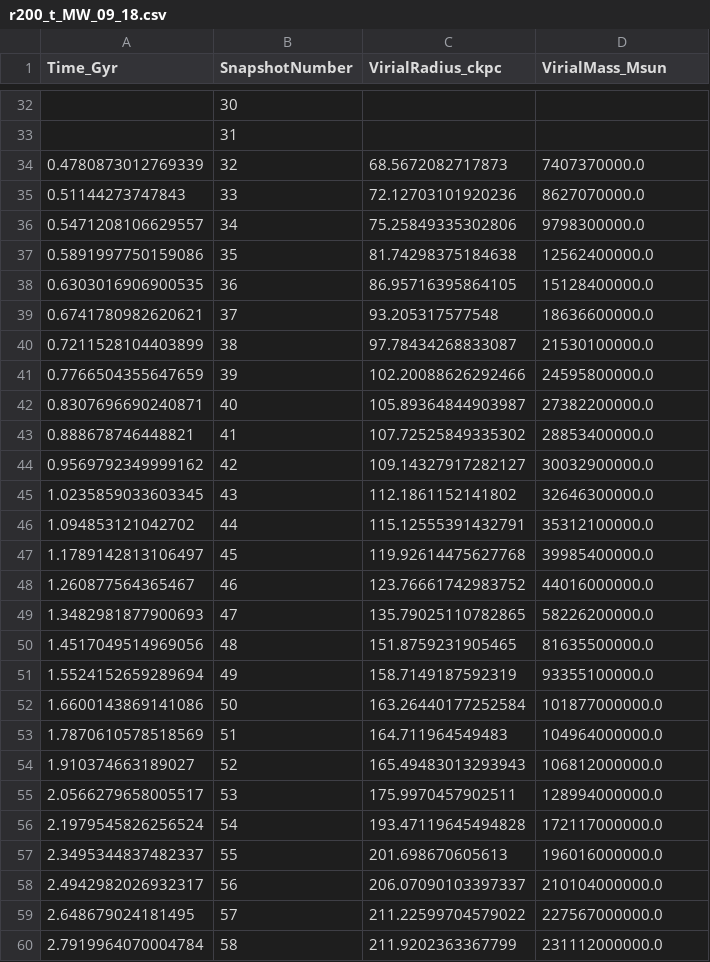
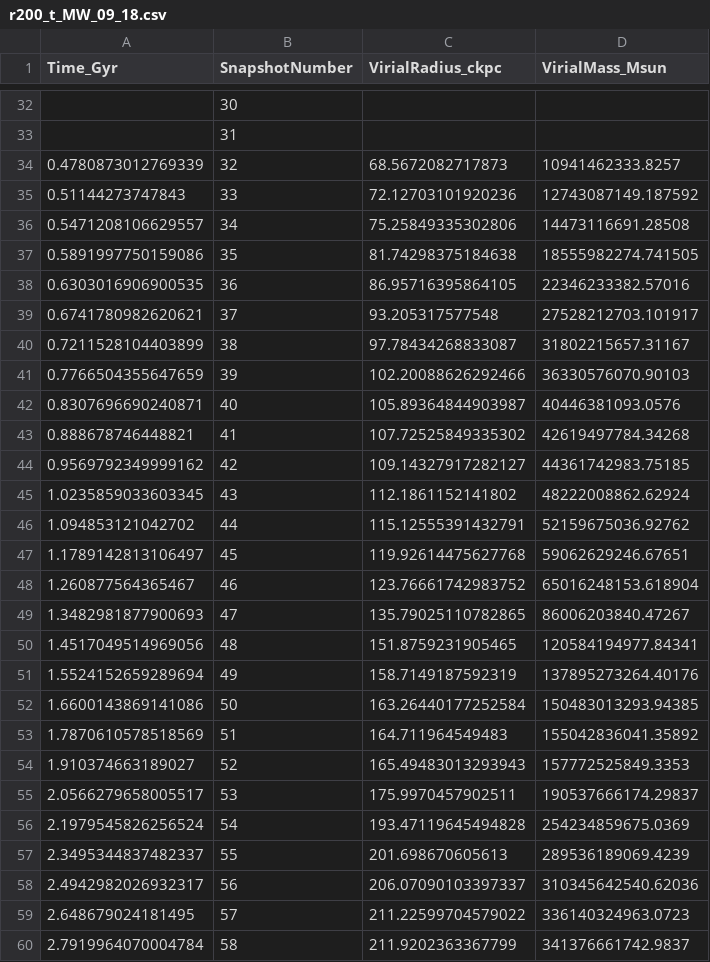
Before and after one commit to ffiza/hestia-accretion, a CSV file: data/hestia/r200_t/r200_t_MW_09_18.csv, drawn as a sheet; only a part is shown, gaps mark what is left out; the diff covers the shown part only.

Commit message:
Fix: Virial masses in Msun instead of Msun/h.

```diff
--- a/data/hestia/r200_t/r200_t_MW_09_18.csv
+++ b/data/hestia/r200_t/r200_t_MW_09_18.csv
@@ -33,28 +33,28 @@ Time_Gyr,SnapshotNumber,VirialRadius_ckpc,VirialMass_Msun
 ,31,,
-0.4780873012769339,32,68.5672082717873,7407370000.0
-0.51144273747843,33,72.12703101920236,8627070000.0
-0.5471208106629557,34,75.25849335302806,9798300000.0
-0.5891997750159086,35,81.74298375184638,12562400000.0
-0.6303016906900535,36,86.95716395864105,15128400000.0
-0.6741780982620621,37,93.205317577548,18636600000.0
-0.7211528104403899,38,97.78434268833087,21530100000.0
-0.7766504355647659,39,102.20088626292466,24595800000.0
-0.8307696690240871,40,105.89364844903987,27382200000.0
-0.888678746448821,41,107.72525849335302,28853400000.0
-0.9569792349999162,42,109.14327917282127,30032900000.0
-1.0235859033603345,43,112.1861152141802,32646300000.0
-1.094853121042702,44,115.12555391432791,35312100000.0
-1.1789142813106497,45,119.92614475627768,39985400000.0
-1.260877564365467,46,123.76661742983752,44016000000.0
-1.3482981877900693,47,135.79025110782865,58226200000.0
-1.4517049514969056,48,151.8759231905465,81635500000.0
-1.5524152659289694,49,158.7149187592319,93355100000.0
-1.6600143869141086,50,163.26440177252584,101877000000.0
-1.7870610578518569,51,164.711964549483,104964000000.0
-1.910374663189027,52,165.49483013293943,106812000000.0
-2.0566279658005517,53,175.9970457902511,128994000000.0
-2.1979545826256524,54,193.47119645494828,172117000000.0
-2.3495344837482337,55,201.698670605613,196016000000.0
-2.4942982026932317,56,206.07090103397337,210104000000.0
-2.648679024181495,57,211.22599704579022,227567000000.0
-2.7919964070004784,58,211.9202363367799,231112000000.0
+0.4780873012769339,32,68.5672082717873,10941462333.8257
+0.51144273747843,33,72.12703101920236,12743087149.187592
+0.5471208106629557,34,75.25849335302806,14473116691.28508
+0.5891997750159086,35,81.74298375184638,18555982274.741505
+0.6303016906900535,36,86.95716395864105,22346233382.57016
+0.6741780982620621,37,93.205317577548,27528212703.101917
+0.7211528104403899,38,97.78434268833087,31802215657.31167
+0.7766504355647659,39,102.20088626292466,36330576070.90103
+0.8307696690240871,40,105.89364844903987,40446381093.0576
+0.888678746448821,41,107.72525849335302,42619497784.34268
+0.9569792349999162,42,109.14327917282127,44361742983.75185
+1.0235859033603345,43,112.1861152141802,48222008862.62924
+1.094853121042702,44,115.12555391432791,52159675036.92762
+1.1789142813106497,45,119.92614475627768,59062629246.67651
+1.260877564365467,46,123.76661742983752,65016248153.618904
+1.3482981877900693,47,135.79025110782865,86006203840.47267
+1.4517049514969056,48,151.8759231905465,120584194977.84341
+1.5524152659289694,49,158.7149187592319,137895273264.40176
+1.6600143869141086,50,163.26440177252584,150483013293.94385
+1.7870610578518569,51,164.711964549483,155042836041.35892
+1.910374663189027,52,165.49483013293943,157772525849.3353
+2.0566279658005517,53,175.9970457902511,190537666174.29837
+2.1979545826256524,54,193.47119645494828,254234859675.0369
+2.3495344837482337,55,201.698670605613,289536189069.4239
+2.4942982026932317,56,206.07090103397337,310345642540.62036
+2.648679024181495,57,211.22599704579022,336140324963.0723
+2.7919964070004784,58,211.9202363367799,341376661742.9837
```
Also changed, not shown: 69 edited cells elsewhere in this file, data/hestia/r200_t/r200_t_M31_09_18.csv, data/hestia/r200_t/r200_t_M31_17_11.csv, 3 other files.
